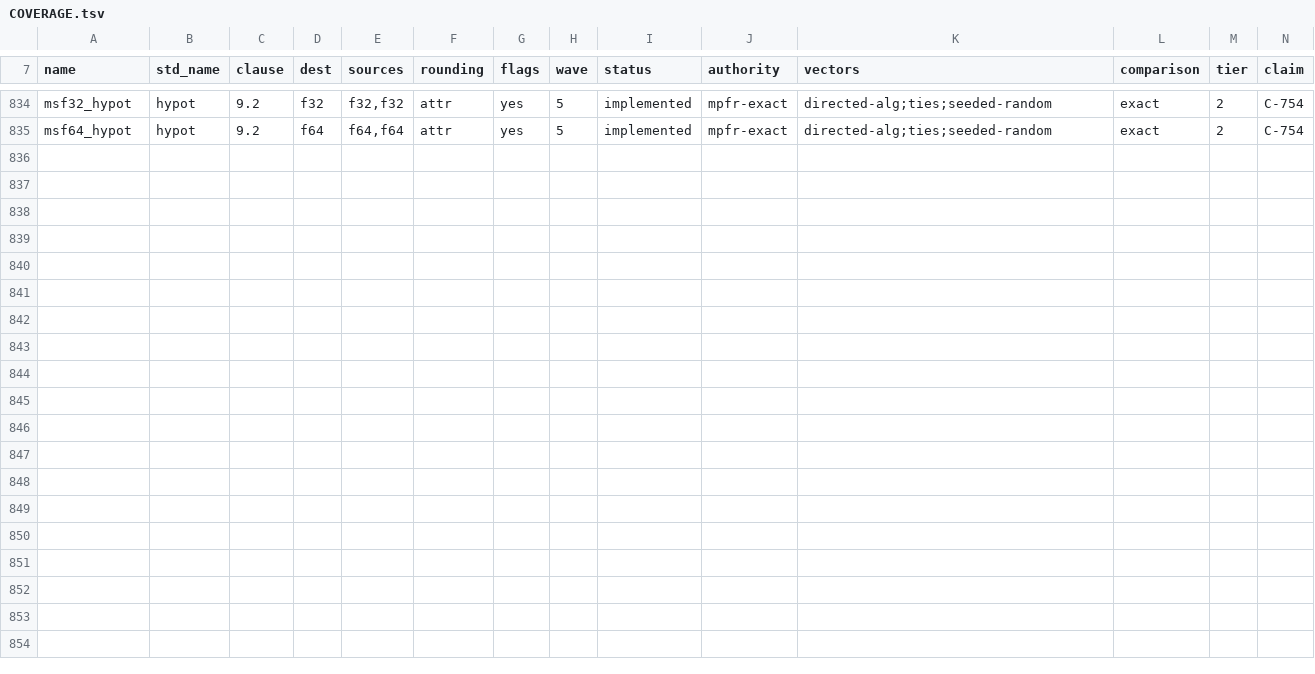
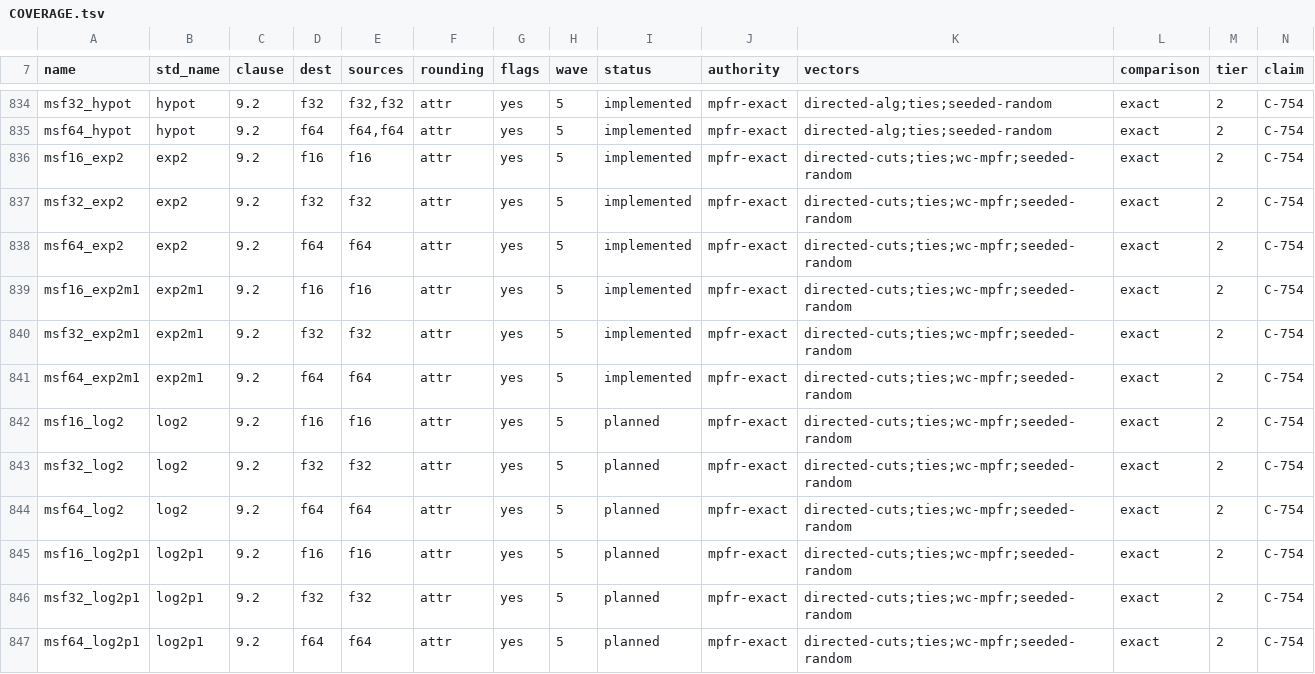
Before and after one commit to loganw234/muse-softfloat, a TSV file: docs/COVERAGE.tsv, drawn as a sheet; only a part is shown, gaps mark what is left out.

Commit message:
Landed SF-2 Step 3a kernel: correctly rounded exp2/exp2m1 at binary16/32/64
Registered the exp2/exp2m1/log2/log2p1 wave-5 math_un C-754 rows (tier2 57 registered / 51 implemented, log2 pair planned) and regenerated the table seam byte-stably. Added tools/gen_explog_tables.py (bracket-floored ln2 plus exact 1/k! floors at 384 bits; stage terms 35/49/66; Ek exponents 147/243/371 proven by exact-rational recurrence over the exp, expm1-ratio, and alternating delta Horners; no decimal literals) and the generated src/msf_explog_tables.h. Implemented explog_core in src/msf_math.c on the trig TU's wf substrate: exact nearest-integer n+f split, 2^n as a pack exponent input never a multiply, u=f*ln2 Taylor with the alternating delta form for u<0, composition packs for exp2m1 ( ones-bracket plus exact Q endpoints), exact integer/tie branches incl. the 2^(emin-p) tie packed exactly, exact exponent cuts incl. the exp2m1 saturation proxy, Clause 9.2 specials with inf not invalid, Ziv stages 160/256/384 with counted final-undecided. Added the independent five-mode MPFR bracket decider (tests/explog_decider.c, first-principles integer-grid narrowing incl. ties-to-away, adaptive precision to 3072, table-decided specials/integers, far-cut proxies with 3000-bit margins, stride audits vs MPFR conversions) and driver (tests/explog_exhaustive.c). Design entry with the exact/tie enumeration and inexact obligations: ledger/parcel-w5exp2.md. Binary16 exhaustive differential passes: 655360 mode checks, 0 mismatches, 0 undecided, final_undecided 0.

Co-Authored-By: Muse Code (muse-wonder-full-1.0) <noreply@meta.ai>

```diff
--- a/docs/COVERAGE.tsv
+++ b/docs/COVERAGE.tsv
@@ -835 +835,13 @@ msf32_hypot	hypot	9.2	f32	f32,f32	attr	yes	5	implemented	mpfr-exact	directed-alg
 msf64_hypot	hypot	9.2	f64	f64,f64	attr	yes	5	implemented	mpfr-exact	directed-alg;ties;seeded-random	exact	2	C-754
+msf16_exp2	exp2	9.2	f16	f16	attr	yes	5	implemented	mpfr-exact	directed-cuts;ties;wc-mpfr;seeded-random	exact	2	C-754
+msf32_exp2	exp2	9.2	f32	f32	attr	yes	5	implemented	mpfr-exact	directed-cuts;ties;wc-mpfr;seeded-random	exact	2	C-754
+msf64_exp2	exp2	9.2	f64	f64	attr	yes	5	implemented	mpfr-exact	directed-cuts;ties;wc-mpfr;seeded-random	exact	2	C-754
+msf16_exp2m1	exp2m1	9.2	f16	f16	attr	yes	5	implemented	mpfr-exact	directed-cuts;ties;wc-mpfr;seeded-random	exact	2	C-754
+msf32_exp2m1	exp2m1	9.2	f32	f32	attr	yes	5	implemented	mpfr-exact	directed-cuts;ties;wc-mpfr;seeded-random	exact	2	C-754
+msf64_exp2m1	exp2m1	9.2	f64	f64	attr	yes	5	implemented	mpfr-exact	directed-cuts;ties;wc-mpfr;seeded-random	exact	2	C-754
+msf16_log2	log2	9.2	f16	f16	attr	yes	5	planned	mpfr-exact	directed-cuts;ties;wc-mpfr;seeded-random	exact	2	C-754
+msf32_log2	log2	9.2	f32	f32	attr	yes	5	planned	mpfr-exact	directed-cuts;ties;wc-mpfr;seeded-random	exact	2	C-754
+msf64_log2	log2	9.2	f64	f64	attr	yes	5	planned	mpfr-exact	directed-cuts;ties;wc-mpfr;seeded-random	exact	2	C-754
+msf16_log2p1	log2p1	9.2	f16	f16	attr	yes	5	planned	mpfr-exact	directed-cuts;ties;wc-mpfr;seeded-random	exact	2	C-754
+msf32_log2p1	log2p1	9.2	f32	f32	attr	yes	5	planned	mpfr-exact	directed-cuts;ties;wc-mpfr;seeded-random	exact	2	C-754
+msf64_log2p1	log2p1	9.2	f64	f64	attr	yes	5	planned	mpfr-exact	directed-cuts;ties;wc-mpfr;seeded-random	exact	2	C-754
```
Also changed, not shown: tables/implemented.tsv, tables/operations.tsv, 8 other files.
